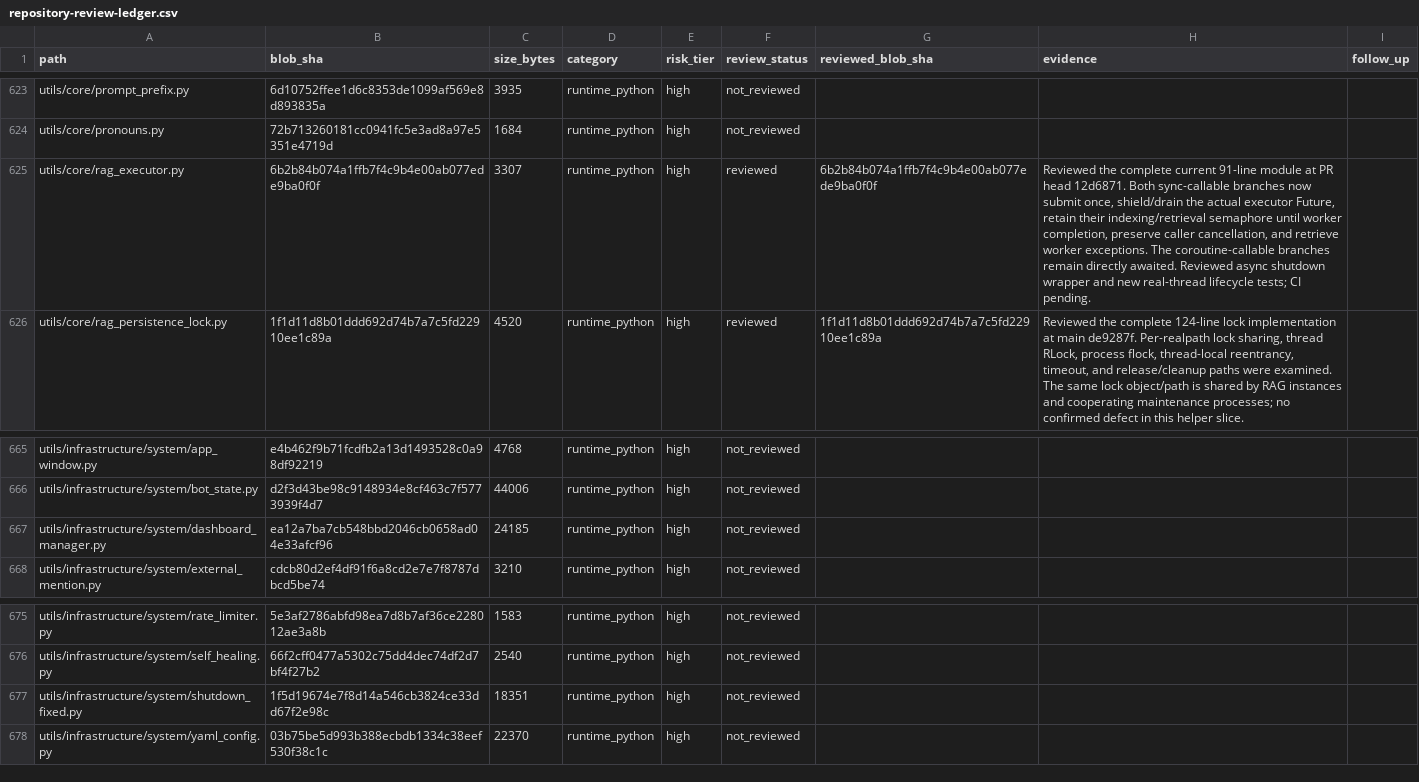
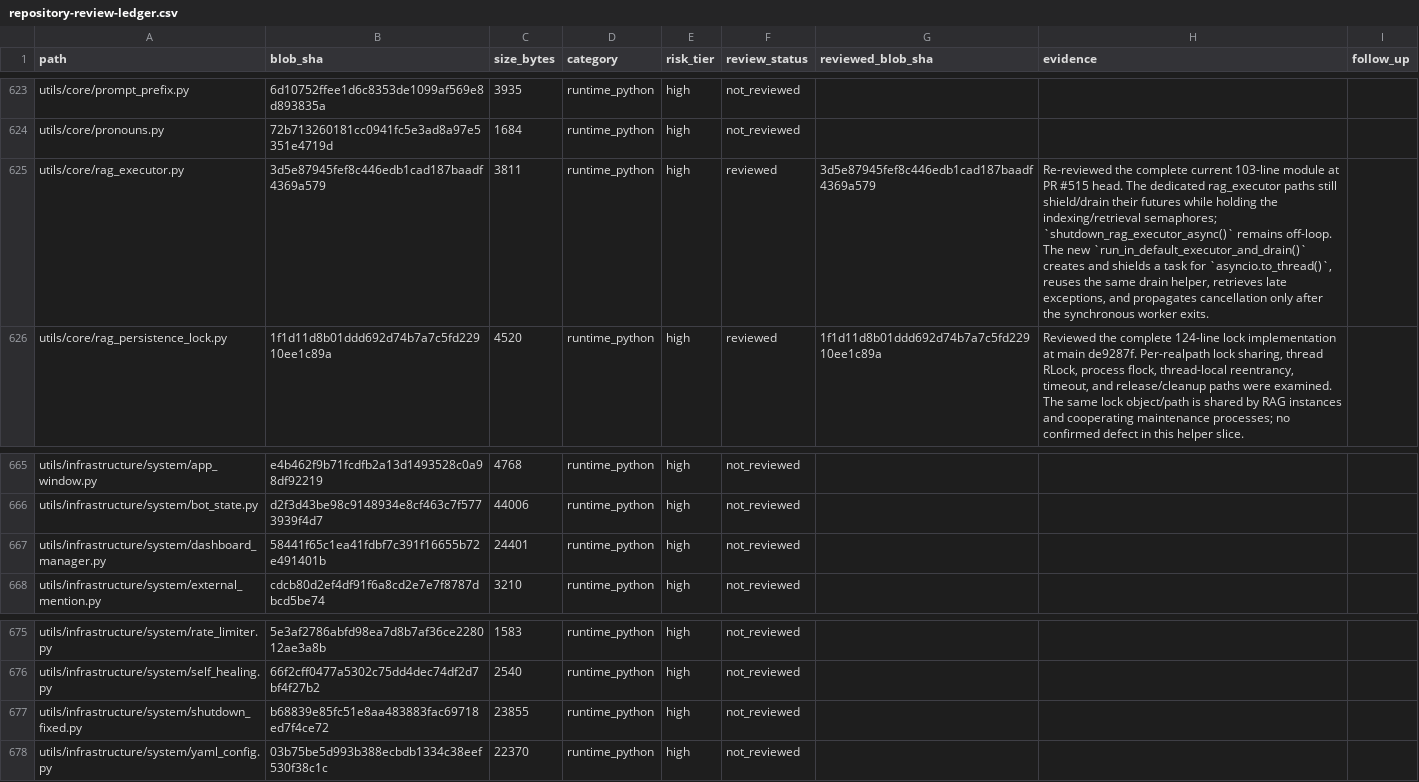
Before and after one commit to Ekco-S64QTN6/Kaiacord, a CSV file: docs/audits/repository-review-ledger.csv, drawn as a sheet; only a part is shown, gaps mark what is left out; the diff covers the shown part only; the diff names each change by its address in the sheet, - before the commit and + after, or states it on an @@ line.

Commit message:
Reconcile review ledger for default-executor RAG lifecycle fix

```diff
--- a/docs/audits/repository-review-ledger.csv
+++ b/docs/audits/repository-review-ledger.csv
-B625 (blob_sha): 6b2b84b074a1ffb7f4c9b4e00ab077ede9ba0f0f
+B625 (blob_sha): 3d5e87945fef8c446edb1cad187baadf4369a579
-C625 (size_bytes): 3307
+C625 (size_bytes): 3811
-G625 (reviewed_blob_sha): 6b2b84b074a1ffb7f4c9b4e00ab077ede9ba0f0f
+G625 (reviewed_blob_sha): 3d5e87945fef8c446edb1cad187baadf4369a579
-H625 (evidence): Reviewed the complete current 91-line module at PR head 12d6871. Both sync-callable branches now submit once, shield/drain the actual executor Future, retain their indexing/retrieval semaphore until worker completion, preserve caller cancellation, and retrieve worker exceptions. The coroutine-callable branches remain directly awaited. Reviewed async shutdown wrapper and new real-thread lifecycle tests; CI pending.
+H625 (evidence): Re-reviewed the complete current 103-line module at PR #515 head. The dedicated rag_executor paths still shield/drain their futures while holding the indexing/retrieval semaphores; `shutdown_rag_executor_async()` remains off-loop. The new `run_in_default_executor_and_drain()` creates and shields a task for `asyncio.to_thread()`, reuses the same drain helper, retrieves late exceptions, and propagates cancellation only after the synchronous worker exits.
-B667 (blob_sha): ea12a7ba7cb548bbd2046cb0658ad04e33afcf96
+B667 (blob_sha): 58441f65c1ea41fdbf7c391f16655b72e491401b
-C667 (size_bytes): 24185
+C667 (size_bytes): 24401
-B677 (blob_sha): 1f5d19674e7f8d14a546cb3824ce33dd67f2e98c
+B677 (blob_sha): b68839e85fc51e8aa483883fac69718ed7f4ce72
-C677 (size_bytes): 18351
+C677 (size_bytes): 23855
```
Also changed, not shown: 21 edited cells elsewhere in this file.
